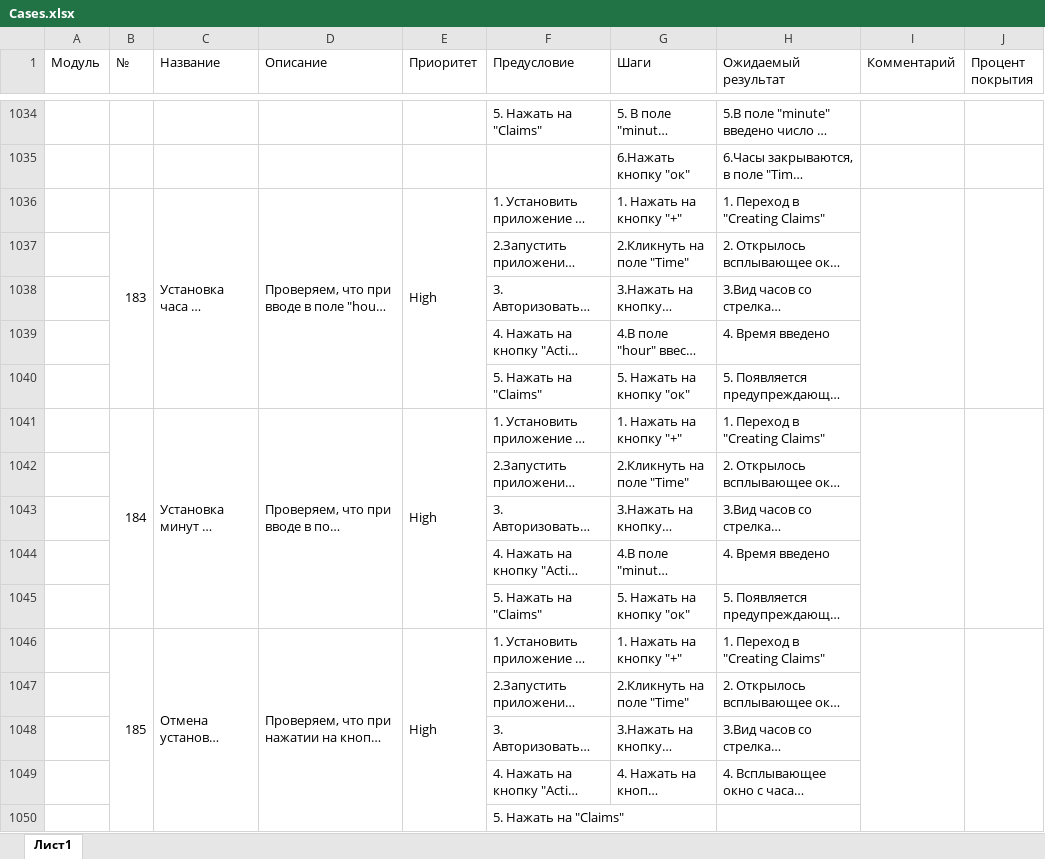
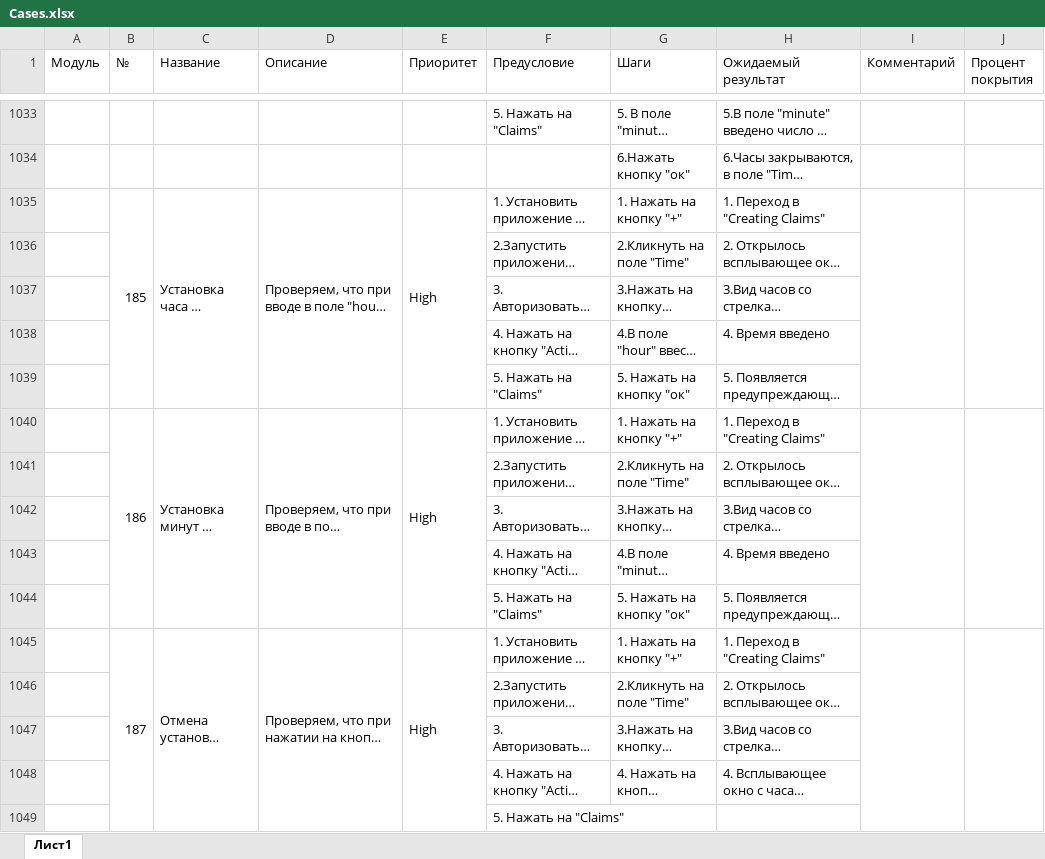
Before and after one commit to Ksenya31/aqa-diplom, an Excel workbook: Report/Cases.xlsx, sheet Лист1, drawn as a sheet; only a part is shown, gaps mark what is left out; long unchanged cells end in …; values as stored, in another font and other column widths than the file's, no cell formats; addresses are those after the commit; the diff covers the shown part only; the diff names each change by its address in the sheet, - before the commit and + after, or states it on an @@ line.

```diff
--- a/Report/Cases.xlsx (sheet Лист1)
+++ b/Report/Cases.xlsx (sheet Лист1)
-B1035 (№): 183
+B1035 (№): 185
-B1040 (№): 184
+B1040 (№): 186
-B1045 (№): 185
+B1045 (№): 187
```
Also changed, not shown: 5 added rows, 6 removed rows, 181 edited cells and merged cells elsewhere in this sheet, cell formats, Report/Chek-list.xlsx.
